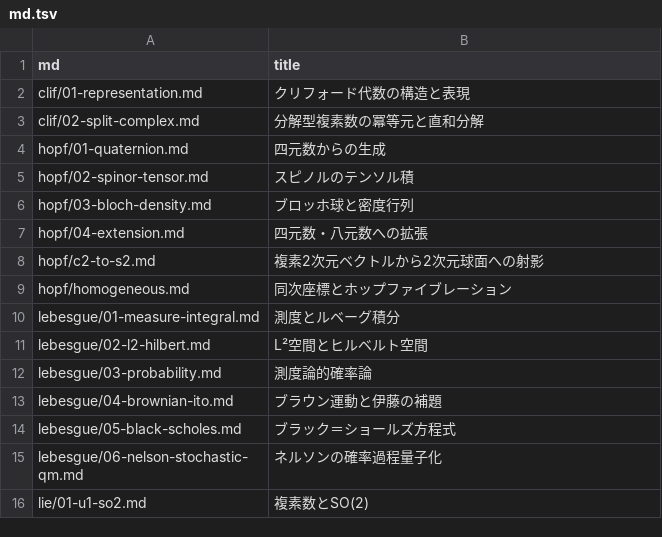
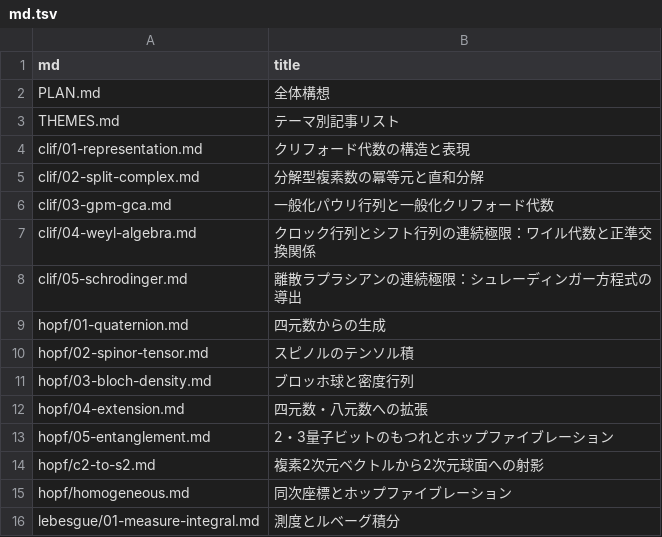
Before and after one commit to 7shi/hypercomplex, a TSV file: md.tsv, drawn as a sheet; only a part is shown; the shorter side is filled out with more unchanged rows; the diff names each change by its address in the sheet, - before the commit and + after, or states it on an @@ line.

```diff
--- a/md.tsv
+++ b/md.tsv
+row 2: PLAN.md | 全体構想
+row 3: THEMES.md | テーマ別記事リスト
+row 6: clif/03-gpm-gca.md | 一般化パウリ行列と一般化クリフォード代数
+row 7: clif/04-weyl-algebra.md | クロック行列とシフト行列の連続極限：ワイル代数と正準交換関係
+row 8: clif/05-schrodinger.md | 離散ラプラシアンの連続極限：シュレーディンガー方程式の導出
+row 13: hopf/05-entanglement.md | 2・3量子ビットのもつれとホップファイブレーション
```
Also changed, not shown: articles.tsv, 4 other files.
